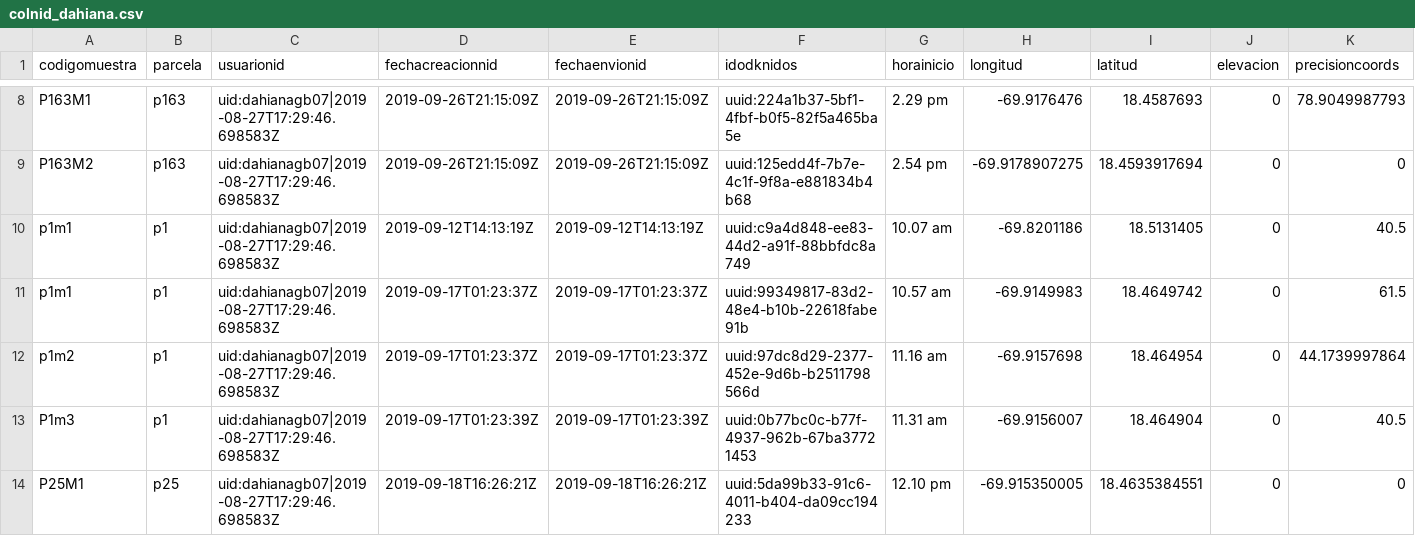
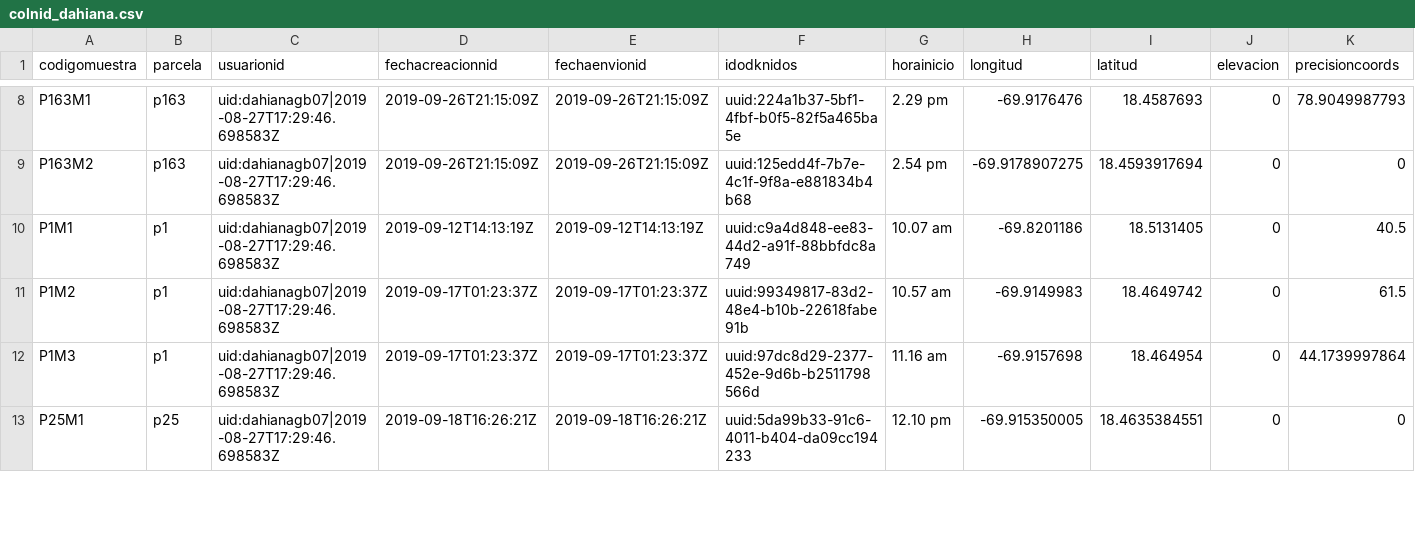
Before and after one commit to biogeografia-201902/datos-hormigas-campus-uasd, a CSV file: buffer/colnid_dahiana.csv, drawn as a sheet; only a part is shown, gaps mark what is left out; removed rows and columns are numbered as before the commit, all else as after; rows hold the shown columns only; the diff covers the shown part only; the diff names each change by its address in the sheet, - before the commit and + after, or states it on an @@ line.

```diff
--- a/buffer/colnid_dahiana.csv
+++ b/buffer/colnid_dahiana.csv
-A10 (codigomuestra): p1m1
+A10 (codigomuestra): P1M1
-A11 (codigomuestra): p1m1
+A11 (codigomuestra): P1M2
-A12 (codigomuestra): p1m2
+A12 (codigomuestra): P1M3
-row 13: P1m3 | p1 | uid:dahianagb07|2019-08-27T17:29:46.698583Z | 2019-09-17T01:23:39Z | 2019-09-17T01:23:39Z | uuid:0b77bc0c-b77f-4937-962b-67ba37721453 | 11.31 am | -69.9156007 | 18.464904 | 0 | 40.5
```
Also changed, not shown: 1 added row and 5 edited cells elsewhere in this file, buffer/colnid_enrique.csv, buffer/ident_dahiana.csv, 3 other files.
